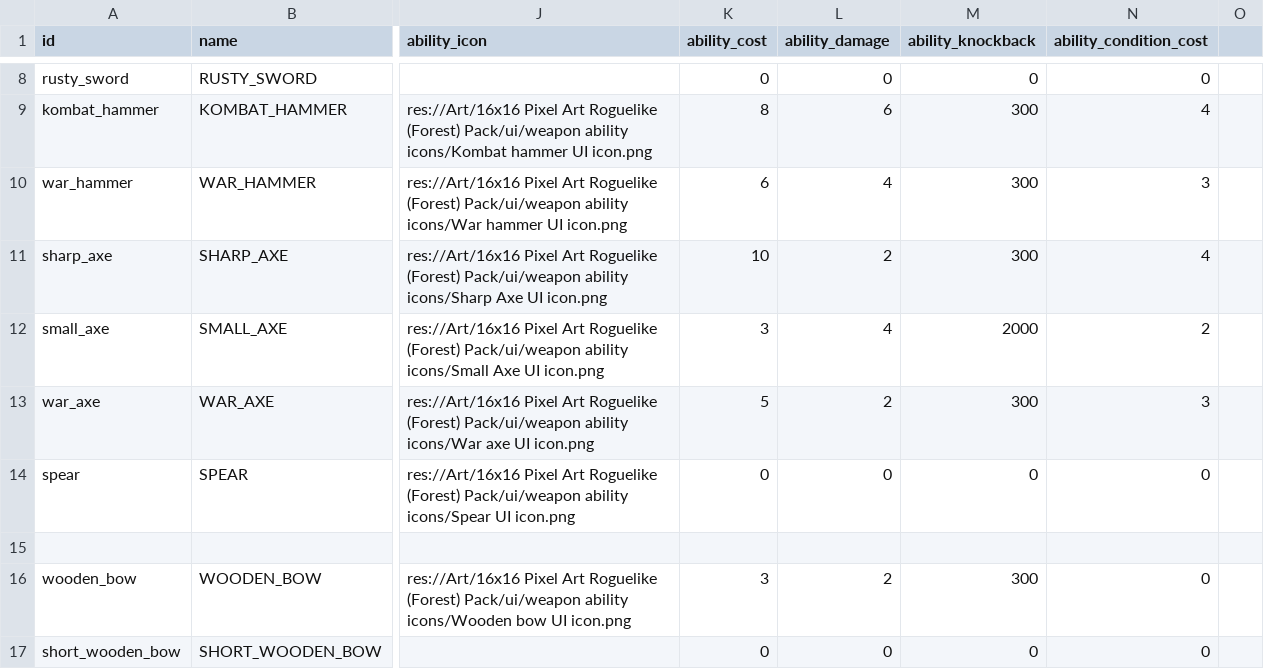
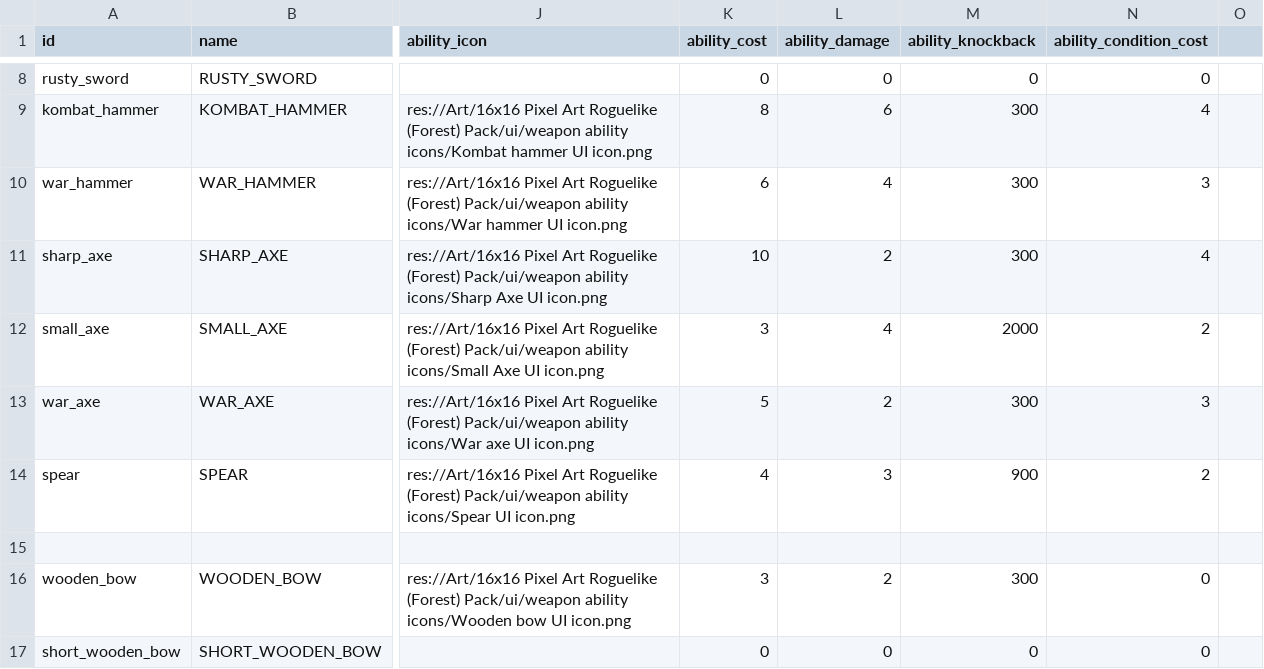
Before and after one commit to MateuSai/Where-is-the-Princess, a CSV file: Weapons/data/data.csv, drawn as a sheet; only a part is shown, gaps mark what is left out; the diff names each change by its address in the sheet, - before the commit and + after, or states it on an @@ line.

Commit message:
Test to check weapons and armors on data.gd are valid

```diff
--- a/Weapons/data/data.csv
+++ b/Weapons/data/data.csv
-K14 (ability_cost): 0
+K14 (ability_cost): 4
-L14 (ability_damage): 0
+L14 (ability_damage): 3
-M14 (ability_knockback): 0
+M14 (ability_knockback): 900
-N14 (ability_condition_cost): 0
+N14 (ability_condition_cost): 2
```
Also changed, not shown: 5 other files.
